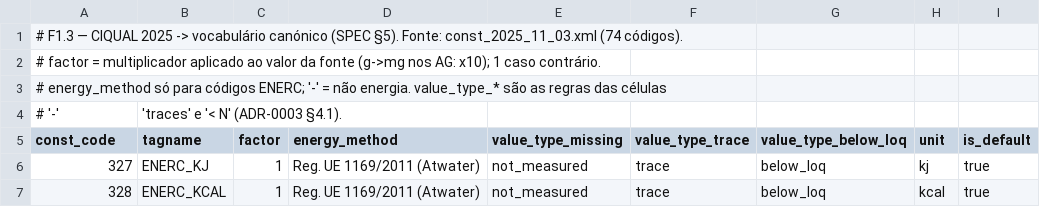
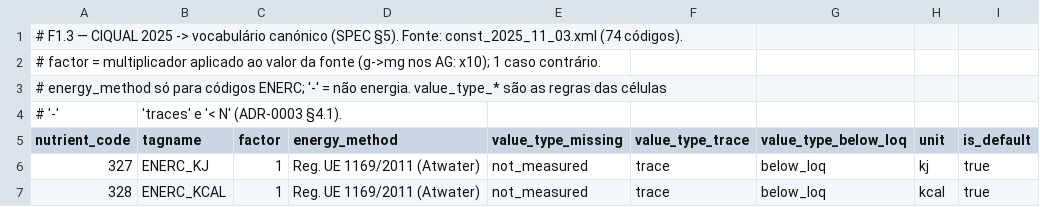
Before and after one commit to BetuelRS/NutriDB, a CSV file: mappings/nutrients/ciqual.csv, drawn as a sheet; only a part is shown.

Commit message:
feat(f2): mappings INSA 48 nutrientes + foodgroups; colunas de contrato no CIQUAL (F2.5)

```diff
--- a/mappings/nutrients/ciqual.csv
+++ b/mappings/nutrients/ciqual.csv
@@ -4,3 +4,3 @@
 # '-', 'traces' e '< N' (ADR-0003 §4.1).
-const_code,tagname,factor,energy_method,value_type_missing,value_type_trace,value_type_below_loq,unit,is_default
+nutrient_code,tagname,factor,energy_method,value_type_missing,value_type_trace,value_type_below_loq,unit,is_default
 327,ENERC_KJ,1,Reg. UE 1169/2011 (Atwater),not_measured,trace,below_loq,kj,true
```
Also changed, not shown: mappings/foodgroups/ciqual.csv, 4 other files.
